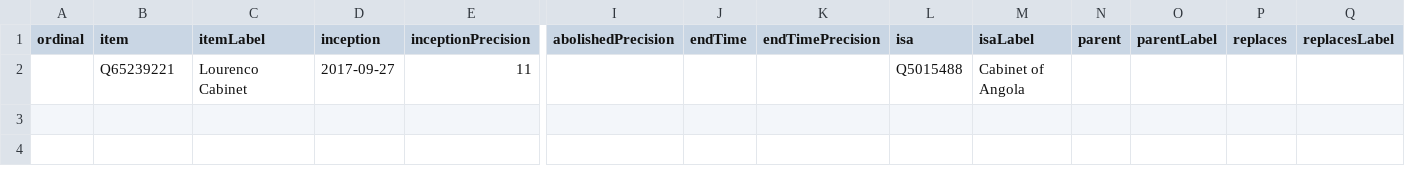
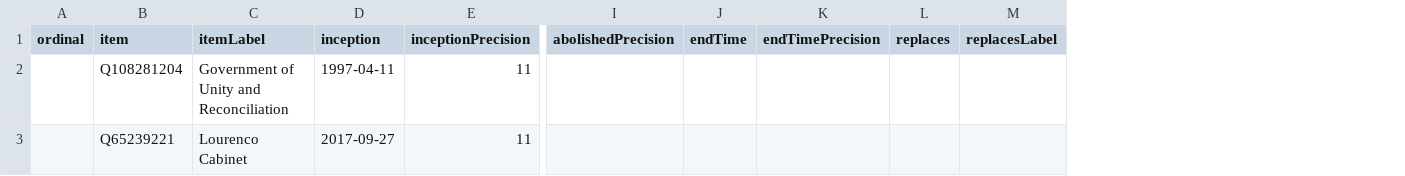
Before and after one commit to every-politician-scrapers/angola, a CSV file: wikidata/results/all-cabinets.csv, drawn as a sheet; only a part is shown, gaps mark what is left out; removed rows and columns are numbered as before the commit, all else as after; rows hold the shown columns only; the diff names each change by its address in the sheet, - before the commit and + after, or states it on an @@ line.

Commit message:
Run SPARQL queries

```diff
--- a/wikidata/results/all-cabinets.csv
+++ b/wikidata/results/all-cabinets.csv
-column L (isa), row 2: Q5015488
-column M (isaLabel), row 2: Cabinet of Angola
-column N (parent), empty
-column O (parentLabel), empty
+row 2:  | Q108281204 | Government of Unity and Reconciliation | 1997-04-11 | 11
```
